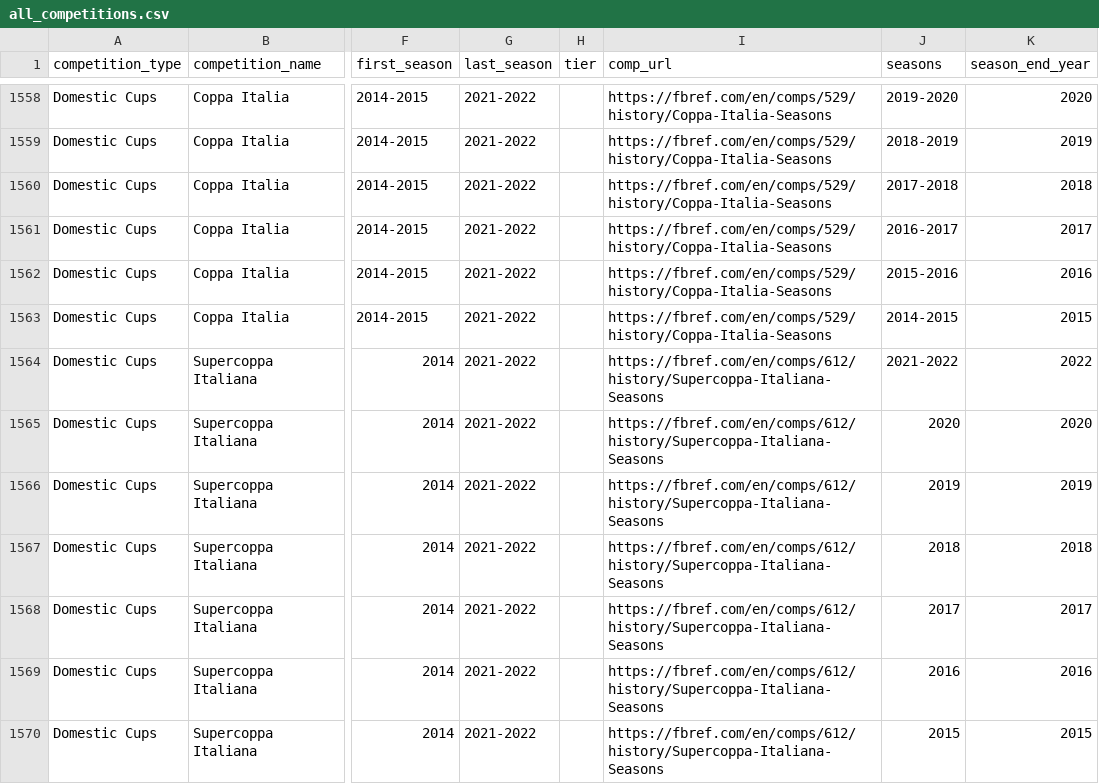
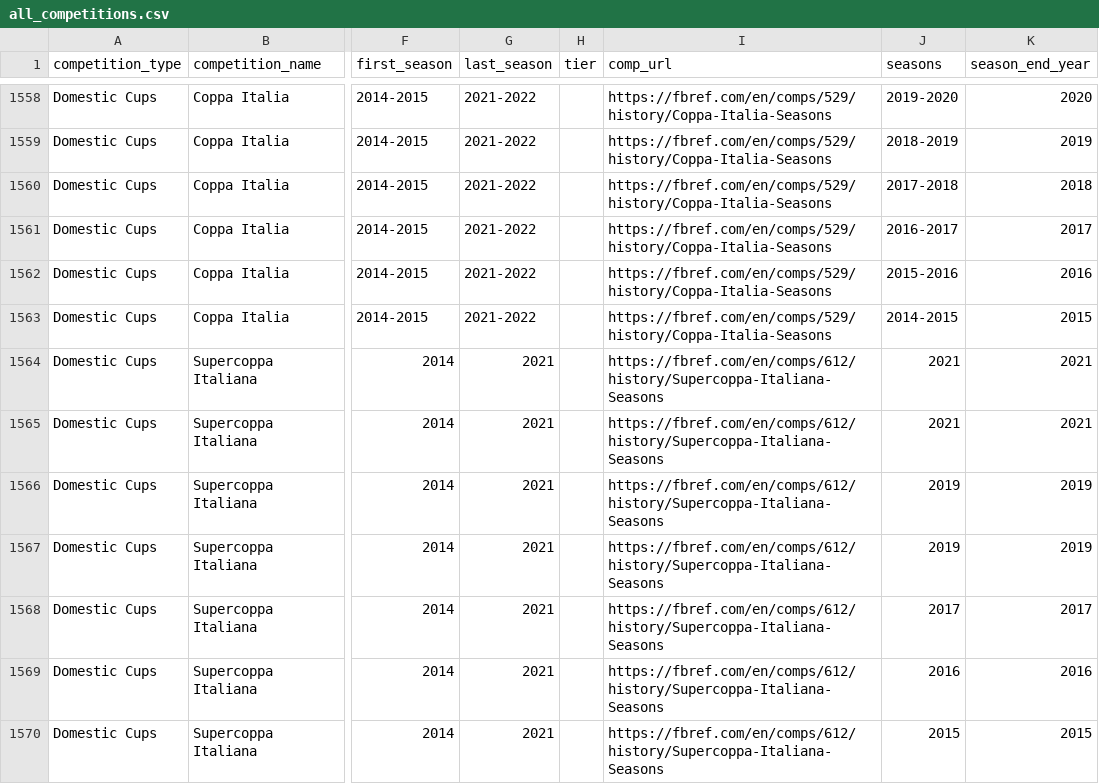
Before and after one commit to JaseZiv/worldfootballR_data, a CSV file: raw-data/all_leages_and_cups/all_competitions.csv, drawn as a sheet; only a part is shown, gaps mark what is left out; the diff covers the shown part only; the diff names each change by its address in the sheet, - before the commit and + after, or states it on an @@ line.

Commit message:
manual data update for new seasons

```diff
--- a/raw-data/all_leages_and_cups/all_competitions.csv
+++ b/raw-data/all_leages_and_cups/all_competitions.csv
-G1564:G1570 (last_season): 2021-2022
+G1564:G1570 (last_season): 2021
-J1564 (seasons): 2021-2022
+J1564 (seasons): 2021
-K1564 (season_end_year): 2022
+K1564 (season_end_year): 2021
-J1565 (seasons): 2020
+J1565 (seasons): 2021
-K1565 (season_end_year): 2020
+K1565 (season_end_year): 2021
-J1567 (seasons): 2018
+J1567 (seasons): 2019
-K1567 (season_end_year): 2018
+K1567 (season_end_year): 2019
```
Also changed, not shown: 140 edited cells elsewhere in this file.
